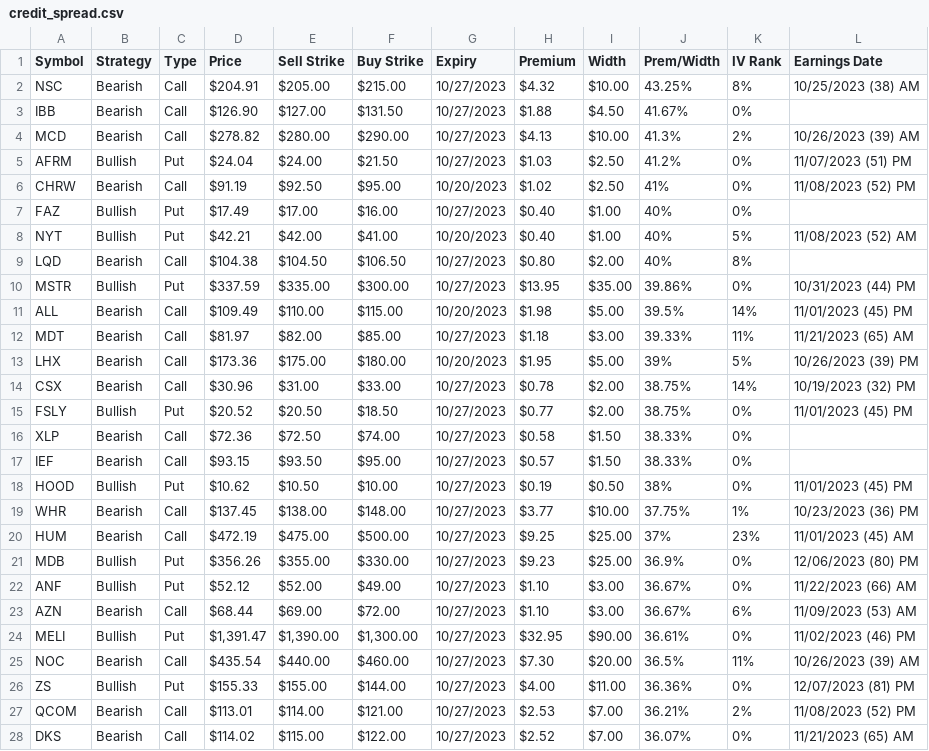
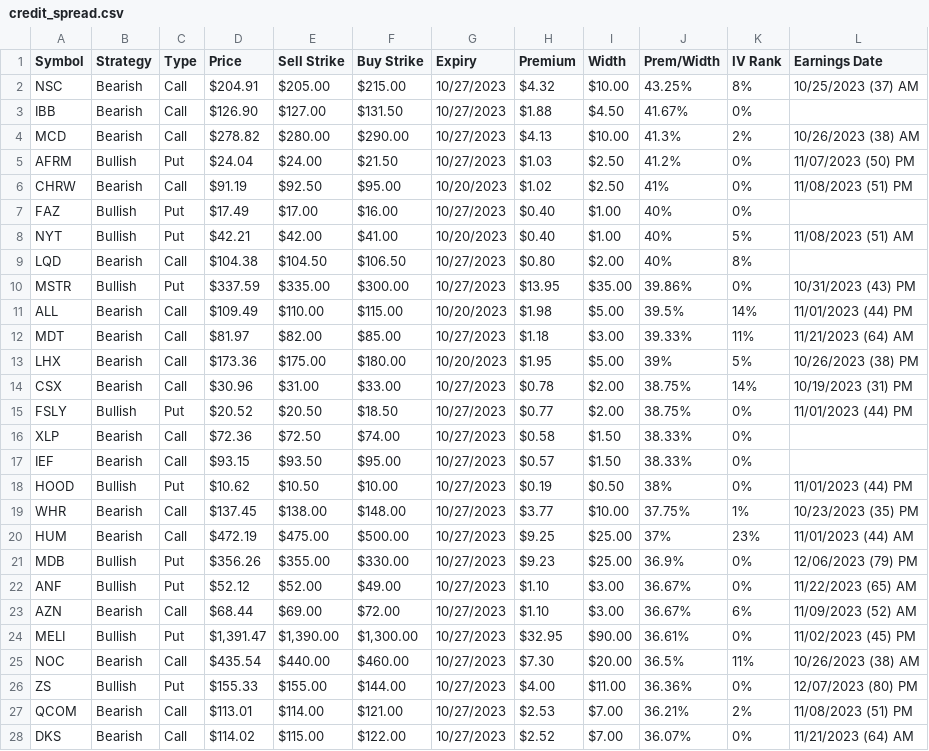
Before and after one commit to coachofanalytics/Opions_play_automation, a CSV file: credit_spread.csv, drawn as a sheet; only a part is shown; the diff covers the shown part only.

```diff
--- a/credit_spread.csv
+++ b/credit_spread.csv
@@ -1,28 +1,28 @@
 Symbol,Strategy,Type,Price,Sell Strike,Buy Strike,Expiry,Premium,Width,Prem/Width,IV Rank,Earnings Date
-NSC,Bearish,Call,$204.91,$205.00,$215.00,10/27/2023,$4.32,$10.00,43.25%,8%,10/25/2023 (38) AM
+NSC,Bearish,Call,$204.91,$205.00,$215.00,10/27/2023,$4.32,$10.00,43.25%,8%,10/25/2023 (37) AM
 IBB,Bearish,Call,$126.90,$127.00,$131.50,10/27/2023,$1.88,$4.50,41.67%,0%,
-MCD,Bearish,Call,$278.82,$280.00,$290.00,10/27/2023,$4.13,$10.00,41.3%,2%,10/26/2023 (39) AM
-AFRM,Bullish,Put,$24.04,$24.00,$21.50,10/27/2023,$1.03,$2.50,41.2%,0%,11/07/2023 (51) PM
-CHRW,Bearish,Call,$91.19,$92.50,$95.00,10/20/2023,$1.02,$2.50,41%,0%,11/08/2023 (52) PM
+MCD,Bearish,Call,$278.82,$280.00,$290.00,10/27/2023,$4.13,$10.00,41.3%,2%,10/26/2023 (38) AM
+AFRM,Bullish,Put,$24.04,$24.00,$21.50,10/27/2023,$1.03,$2.50,41.2%,0%,11/07/2023 (50) PM
+CHRW,Bearish,Call,$91.19,$92.50,$95.00,10/20/2023,$1.02,$2.50,41%,0%,11/08/2023 (51) PM
 FAZ,Bullish,Put,$17.49,$17.00,$16.00,10/27/2023,$0.40,$1.00,40%,0%,
-NYT,Bullish,Put,$42.21,$42.00,$41.00,10/20/2023,$0.40,$1.00,40%,5%,11/08/2023 (52) AM
+NYT,Bullish,Put,$42.21,$42.00,$41.00,10/20/2023,$0.40,$1.00,40%,5%,11/08/2023 (51) AM
 LQD,Bearish,Call,$104.38,$104.50,$106.50,10/27/2023,$0.80,$2.00,40%,8%,
-MSTR,Bullish,Put,$337.59,$335.00,$300.00,10/27/2023,$13.95,$35.00,39.86%,0%,10/31/2023 (44) PM
-ALL,Bearish,Call,$109.49,$110.00,$115.00,10/20/2023,$1.98,$5.00,39.5%,14%,11/01/2023 (45) PM
-MDT,Bearish,Call,$81.97,$82.00,$85.00,10/27/2023,$1.18,$3.00,39.33%,11%,11/21/2023 (65) AM
-LHX,Bearish,Call,$173.36,$175.00,$180.00,10/20/2023,$1.95,$5.00,39%,5%,10/26/2023 (39) PM
-CSX,Bearish,Call,$30.96,$31.00,$33.00,10/27/2023,$0.78,$2.00,38.75%,14%,10/19/2023 (32) PM
-FSLY,Bullish,Put,$20.52,$20.50,$18.50,10/27/2023,$0.77,$2.00,38.75%,0%,11/01/2023 (45) PM
+MSTR,Bullish,Put,$337.59,$335.00,$300.00,10/27/2023,$13.95,$35.00,39.86%,0%,10/31/2023 (43) PM
+ALL,Bearish,Call,$109.49,$110.00,$115.00,10/20/2023,$1.98,$5.00,39.5%,14%,11/01/2023 (44) PM
+MDT,Bearish,Call,$81.97,$82.00,$85.00,10/27/2023,$1.18,$3.00,39.33%,11%,11/21/2023 (64) AM
+LHX,Bearish,Call,$173.36,$175.00,$180.00,10/20/2023,$1.95,$5.00,39%,5%,10/26/2023 (38) PM
+CSX,Bearish,Call,$30.96,$31.00,$33.00,10/27/2023,$0.78,$2.00,38.75%,14%,10/19/2023 (31) PM
+FSLY,Bullish,Put,$20.52,$20.50,$18.50,10/27/2023,$0.77,$2.00,38.75%,0%,11/01/2023 (44) PM
 XLP,Bearish,Call,$72.36,$72.50,$74.00,10/27/2023,$0.58,$1.50,38.33%,0%,
 IEF,Bearish,Call,$93.15,$93.50,$95.00,10/27/2023,$0.57,$1.50,38.33%,0%,
-HOOD,Bullish,Put,$10.62,$10.50,$10.00,10/27/2023,$0.19,$0.50,38%,0%,11/01/2023 (45) PM
-WHR,Bearish,Call,$137.45,$138.00,$148.00,10/27/2023,$3.77,$10.00,37.75%,1%,10/23/2023 (36) PM
-HUM,Bearish,Call,$472.19,$475.00,$500.00,10/27/2023,$9.25,$25.00,37%,23%,11/01/2023 (45) AM
-MDB,Bullish,Put,$356.26,$355.00,$330.00,10/27/2023,$9.23,$25.00,36.9%,0%,12/06/2023 (80) PM
-ANF,Bullish,Put,$52.12,$52.00,$49.00,10/27/2023,$1.10,$3.00,36.67%,0%,11/22/2023 (66) AM
-AZN,Bearish,Call,$68.44,$69.00,$72.00,10/27/2023,$1.10,$3.00,36.67%,6%,11/09/2023 (53) AM
-MELI,Bullish,Put,"$1,391.47","$1,390.00","$1,300.00",10/27/2023,$32.95,$90.00,36.61%,0%,11/02/2023 (46) PM
-NOC,Bearish,Call,$435.54,$440.00,$460.00,10/27/2023,$7.30,$20.00,36.5%,11%,10/26/2023 (39) AM
-ZS,Bullish,Put,$155.33,$155.00,$144.00,10/27/2023,$4.00,$11.00,36.36%,0%,12/07/2023 (81) PM
-QCOM,Bearish,Call,$113.01,$114.00,$121.00,10/27/2023,$2.53,$7.00,36.21%,2%,11/08/2023 (52) PM
-DKS,Bearish,Call,$114.02,$115.00,$122.00,10/27/2023,$2.52,$7.00,36.07%,0%,11/21/2023 (65) AM
+HOOD,Bullish,Put,$10.62,$10.50,$10.00,10/27/2023,$0.19,$0.50,38%,0%,11/01/2023 (44) PM
+WHR,Bearish,Call,$137.45,$138.00,$148.00,10/27/2023,$3.77,$10.00,37.75%,1%,10/23/2023 (35) PM
+HUM,Bearish,Call,$472.19,$475.00,$500.00,10/27/2023,$9.25,$25.00,37%,23%,11/01/2023 (44) AM
+MDB,Bullish,Put,$356.26,$355.00,$330.00,10/27/2023,$9.23,$25.00,36.9%,0%,12/06/2023 (79) PM
+ANF,Bullish,Put,$52.12,$52.00,$49.00,10/27/2023,$1.10,$3.00,36.67%,0%,11/22/2023 (65) AM
+AZN,Bearish,Call,$68.44,$69.00,$72.00,10/27/2023,$1.10,$3.00,36.67%,6%,11/09/2023 (52) AM
+MELI,Bullish,Put,"$1,391.47","$1,390.00","$1,300.00",10/27/2023,$32.95,$90.00,36.61%,0%,11/02/2023 (45) PM
+NOC,Bearish,Call,$435.54,$440.00,$460.00,10/27/2023,$7.30,$20.00,36.5%,11%,10/26/2023 (38) AM
+ZS,Bullish,Put,$155.33,$155.00,$144.00,10/27/2023,$4.00,$11.00,36.36%,0%,12/07/2023 (80) PM
+QCOM,Bearish,Call,$113.01,$114.00,$121.00,10/27/2023,$2.53,$7.00,36.21%,2%,11/08/2023 (51) PM
+DKS,Bearish,Call,$114.02,$115.00,$122.00,10/27/2023,$2.52,$7.00,36.07%,0%,11/21/2023 (64) AM
```
Also changed, not shown: 15 edited cells elsewhere in this file, 1 other file.
